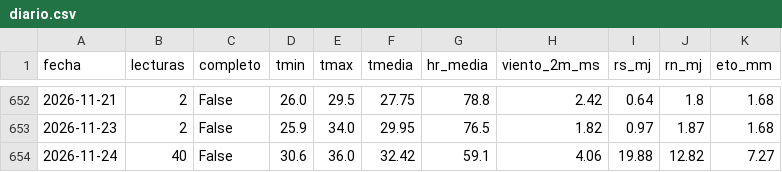
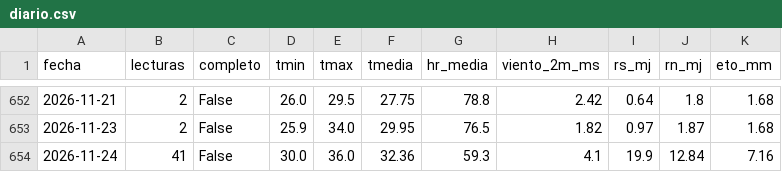
Before and after one commit to henryayalachully12-alt/cecasp, a CSV file: data/diario.csv, drawn as a sheet; only a part is shown, gaps mark what is left out.

Commit message:
Nuevas lecturas

```diff
--- a/data/diario.csv
+++ b/data/diario.csv
@@ -653,2 +653,2 @@ fecha,lecturas,completo,tmin,tmax,tmedia,hr_media,viento_2m_ms,rs_mj,rn_mj,eto_m
 2026-11-23,2,False,25.9,34.0,29.95,76.5,1.82,0.97,1.87,1.68
-2026-11-24,40,False,30.6,36.0,32.42,59.1,4.06,19.88,12.82,7.27
+2026-11-24,41,False,30.0,36.0,32.36,59.3,4.1,19.9,12.84,7.16
```
Also changed, not shown: data/etc_diaria.csv, 2 other files.
